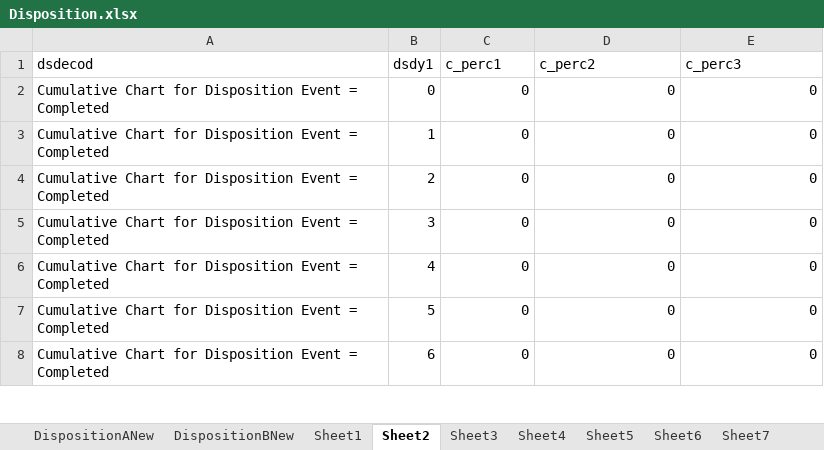
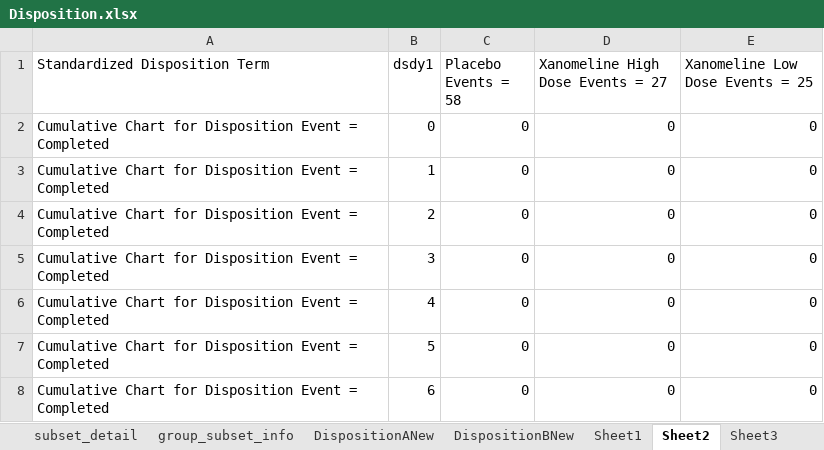
Before and after one commit to Ib191/sas-modernization-mvp, an Excel workbook: Disposition.xlsx, sheet Sheet2, drawn as a sheet; only a part is shown; values as stored, in another font and other column widths than the file's, no borders; the diff names each change by its address in the sheet, - before the commit and + after, or states it on an @@ line.

```diff
--- a/Disposition.xlsx (sheet Sheet2)
+++ b/Disposition.xlsx (sheet Sheet2)
+sheet tab: subset_detail
+sheet tab: group_subset_info
-A1: dsdecod
+A1: Standardized Disposition Term
-C1: c_perc1
+C1: Placebo Events = 58
-D1: c_perc2
+D1: Xanomeline High Dose Events = 27
-E1: c_perc3
+E1: Xanomeline Low Dose Events = 25
```
Also changed, not shown: sheet Sheet11, sheet Sheet11E, sheet DispositionANew, sheet DispositionBNew, sheet Sheet10, sheet Sheet10E, 18 more sheets, other sheet tabs.
